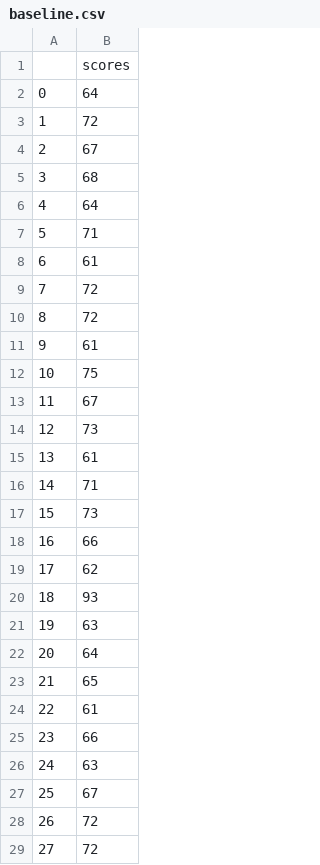
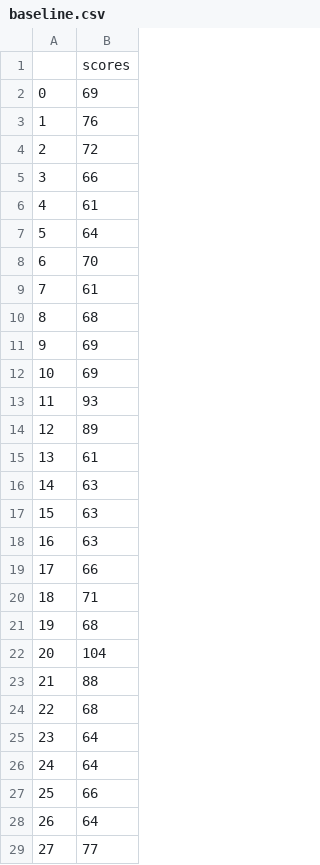
Before and after one commit to ReneeTibando/TDRLFlappyBird, a CSV file: Agents/baseline.csv, drawn as a sheet; only a part is shown; the diff covers the shown part only.

Commit message:
baseline update

```diff
--- a/Agents/baseline.csv
+++ b/Agents/baseline.csv
@@ -1,29 +1,29 @@
 ,scores
-0,64
-1,72
-2,67
-3,68
-4,64
-5,71
-6,61
-7,72
-8,72
-9,61
-10,75
-11,67
-12,73
+0,69
+1,76
+2,72
+3,66
+4,61
+5,64
+6,70
+7,61
+8,68
+9,69
+10,69
+11,93
+12,89
 13,61
-14,71
-15,73
-16,66
-17,62
-18,93
-19,63
-20,64
-21,65
-22,61
-23,66
-24,63
-25,67
-26,72
-27,72
+14,63
+15,63
+16,63
+17,66
+18,71
+19,68
+20,104
+21,88
+22,68
+23,64
+24,64
+25,66
+26,64
+27,77
```
Also changed, not shown: 70 edited cells elsewhere in this file, 2 other files.
